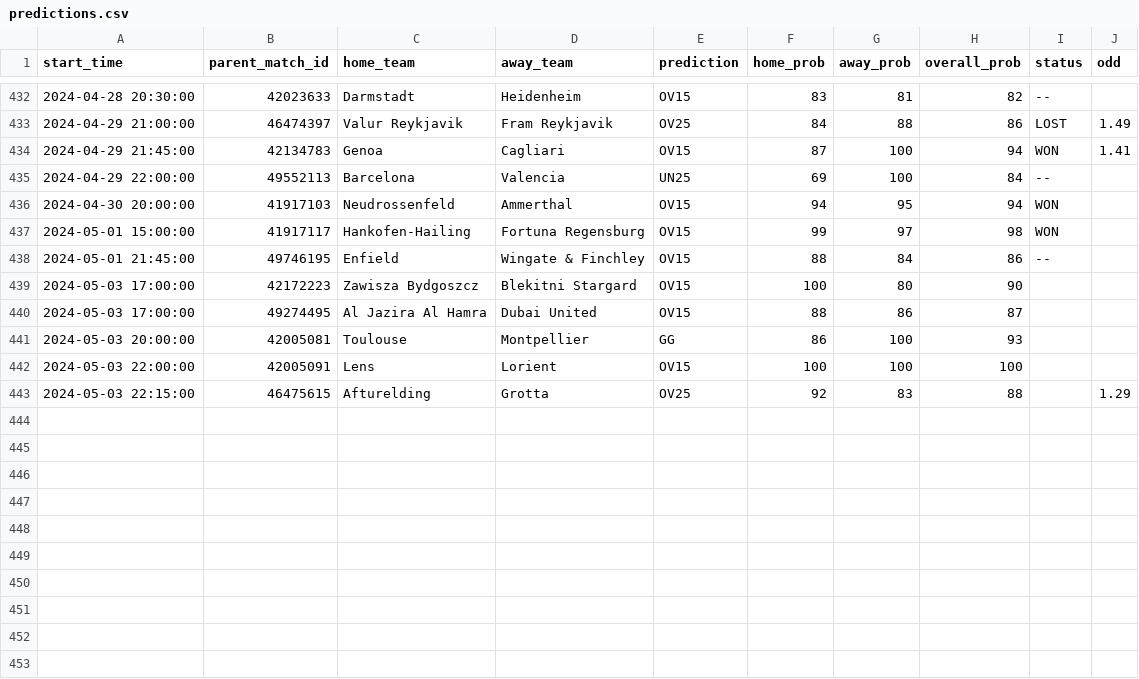
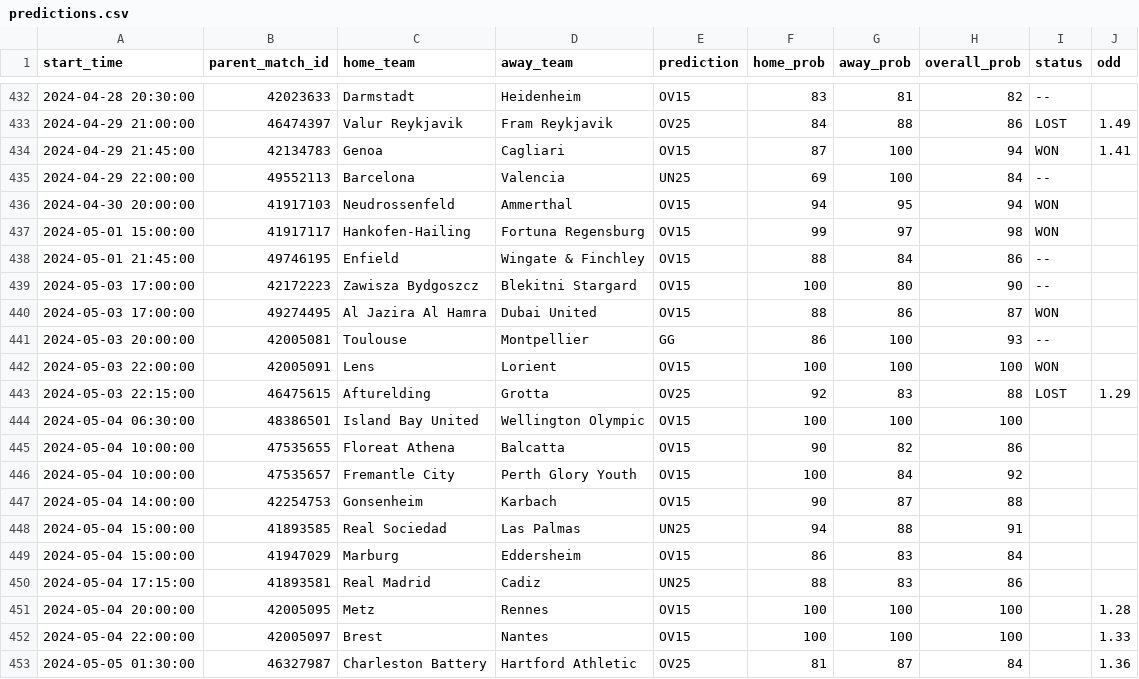
Before and after one commit to dennis-mutethia/soccer-predictions, a CSV file: docs/predictions.csv, drawn as a sheet; only a part is shown, gaps mark what is left out.

```diff
--- a/docs/predictions.csv
+++ b/docs/predictions.csv
@@ -438,6 +438,16 @@ start_time,parent_match_id,home_team,away_team,prediction,home_prob,away_prob,ov
 2024-05-01 21:45:00,49746195,Enfield,Wingate & Finchley,OV15,88,84,86,--,
-2024-05-03 17:00:00,42172223,Zawisza Bydgoszcz,Blekitni Stargard,OV15,100,80,90,,
-2024-05-03 17:00:00,49274495,Al Jazira Al Hamra,Dubai United,OV15,88,86,87,,
-2024-05-03 20:00:00,42005081,Toulouse,Montpellier,GG,86,100,93,,
-2024-05-03 22:00:00,42005091,Lens,Lorient,OV15,100,100,100,,
-2024-05-03 22:15:00,46475615,Afturelding,Grotta,OV25,92,83,88,,1.29
+2024-05-03 17:00:00,42172223,Zawisza Bydgoszcz,Blekitni Stargard,OV15,100,80,90,--,
+2024-05-03 17:00:00,49274495,Al Jazira Al Hamra,Dubai United,OV15,88,86,87,WON,
+2024-05-03 20:00:00,42005081,Toulouse,Montpellier,GG,86,100,93,--,
+2024-05-03 22:00:00,42005091,Lens,Lorient,OV15,100,100,100,WON,
+2024-05-03 22:15:00,46475615,Afturelding,Grotta,OV25,92,83,88,LOST,1.29
+2024-05-04 06:30:00,48386501,Island Bay United,Wellington Olympic,OV15,100,100,100,,
+2024-05-04 10:00:00,47535655,Floreat Athena,Balcatta,OV15,90,82,86,,
+2024-05-04 10:00:00,47535657,Fremantle City,Perth Glory Youth,OV15,100,84,92,,
+2024-05-04 14:00:00,42254753,Gonsenheim,Karbach,OV15,90,87,88,,
+2024-05-04 15:00:00,41893585,Real Sociedad,Las Palmas,UN25,94,88,91,,
+2024-05-04 15:00:00,41947029,Marburg,Eddersheim,OV15,86,83,84,,
+2024-05-04 17:15:00,41893581,Real Madrid,Cadiz,UN25,88,83,86,,
+2024-05-04 20:00:00,42005095,Metz,Rennes,OV15,100,100,100,,1.28
+2024-05-04 22:00:00,42005097,Brest,Nantes,OV15,100,100,100,,1.33
+2024-05-05 01:30:00,46327987,Charleston Battery,Hartford Athletic,OV25,81,87,84,,1.36
```
Also changed, not shown: 1 other file.
